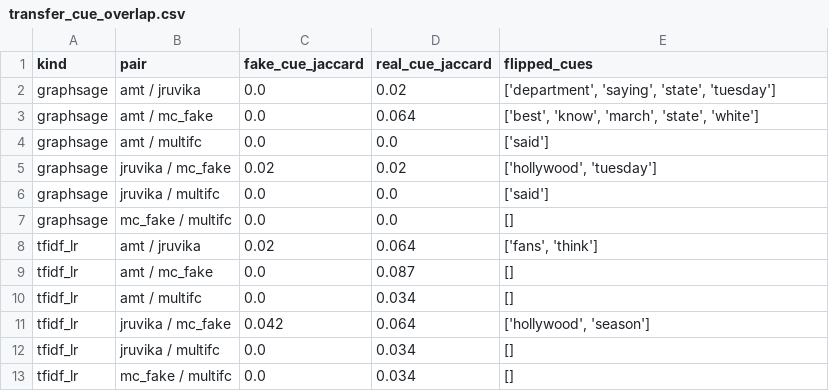
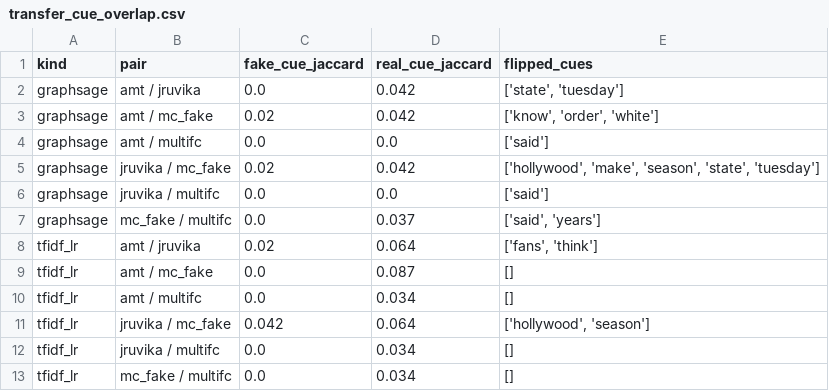
Before and after one commit to ywmeow/multi-domain-misinformation-detection, a CSV file: explainability/results/transfer_cue_overlap.csv, drawn as a sheet.

```diff
--- a/explainability/results/transfer_cue_overlap.csv
+++ b/explainability/results/transfer_cue_overlap.csv
@@ -1,8 +1,8 @@
 kind,pair,fake_cue_jaccard,real_cue_jaccard,flipped_cues
-graphsage,amt / jruvika,0.0,0.02,"['department', 'saying', 'state', 'tuesday']"
-graphsage,amt / mc_fake,0.0,0.064,"['best', 'know', 'march', 'state', 'white']"
+graphsage,amt / jruvika,0.0,0.042,"['state', 'tuesday']"
+graphsage,amt / mc_fake,0.02,0.042,"['know', 'order', 'white']"
 graphsage,amt / multifc,0.0,0.0,['said']
-graphsage,jruvika / mc_fake,0.02,0.02,"['hollywood', 'tuesday']"
+graphsage,jruvika / mc_fake,0.02,0.042,"['hollywood', 'make', 'season', 'state', 'tuesday']"
 graphsage,jruvika / multifc,0.0,0.0,['said']
-graphsage,mc_fake / multifc,0.0,0.0,[]
+graphsage,mc_fake / multifc,0.0,0.037,"['said', 'years']"
 tfidf_lr,amt / jruvika,0.02,0.064,"['fans', 'think']"
```
Also changed, not shown: explainability/results/agreement.csv, explainability/results/global_cues.csv, 20 other files.
